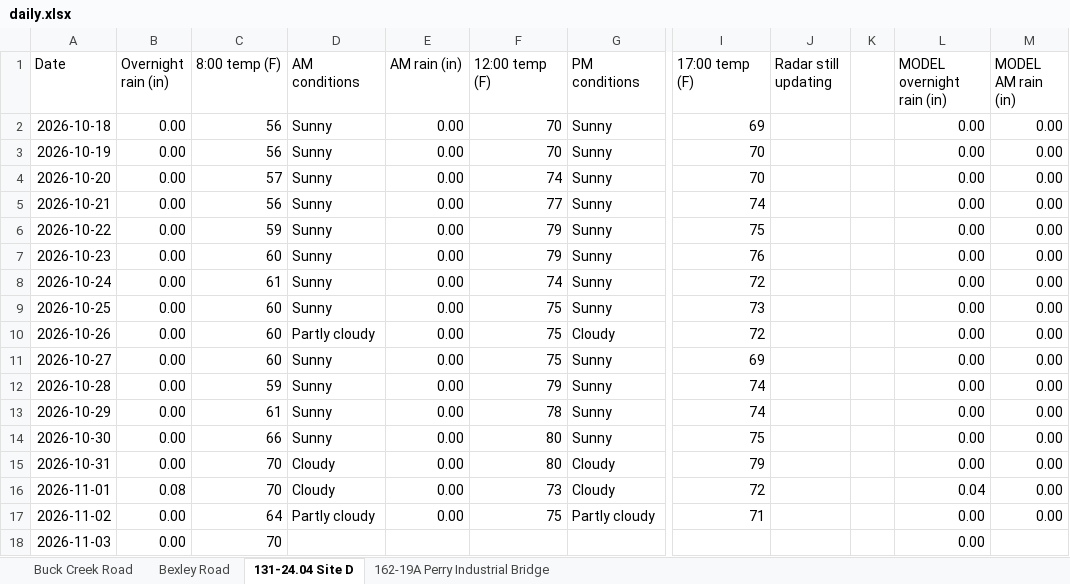
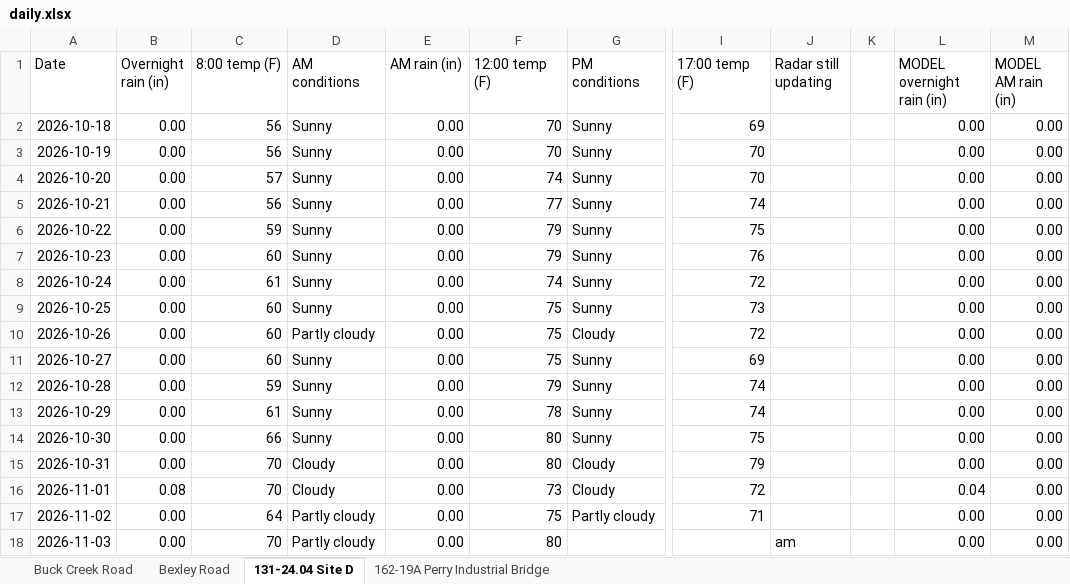
Before and after one commit to chazbreaux/twajobsiteweather, an Excel workbook: data/daily.xlsx, sheet 131-24.04 Site D, drawn as a sheet; only a part is shown, gaps mark what is left out; values as stored, in another font and other column widths than the file's, no borders; the diff names each change by its address in the sheet, - before the commit and + after, or states it on an @@ line.

```diff
--- a/data/daily.xlsx (sheet 131-24.04 Site D)
+++ b/data/daily.xlsx (sheet 131-24.04 Site D)
-D18 (AM conditions): (empty)
+D18 (AM conditions): Partly cloudy
-E18 (AM rain (in)): (empty)
+E18 (AM rain (in)): 0.00
-F18 (12:00 temp (F)): (empty)
+F18 (12:00 temp (F)): 80
-J18 (Radar still updating): (empty)
+J18 (Radar still updating): am
-M18 (MODEL AM rain (in)): (empty)
+M18 (MODEL AM rain (in)): 0.00
```
Also changed, not shown: sheet 162-19A Perry Industrial Bridge, sheet Buck Creek Road, sheet Bexley Road, 2 other files.
